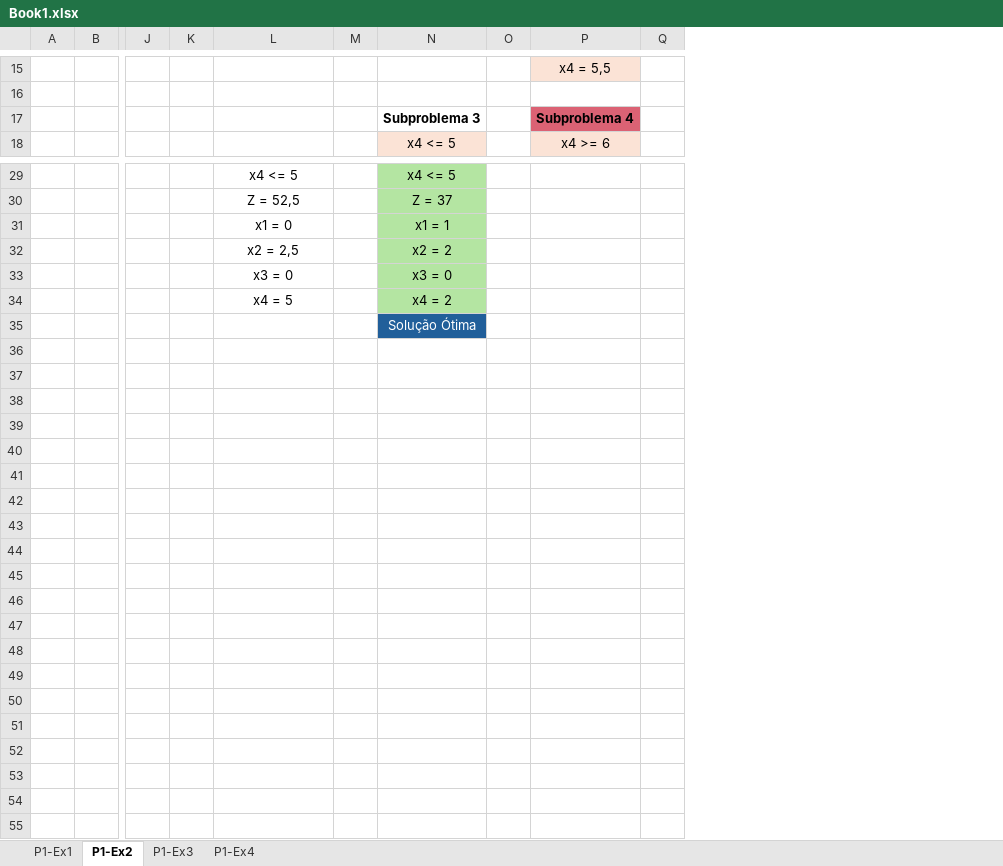
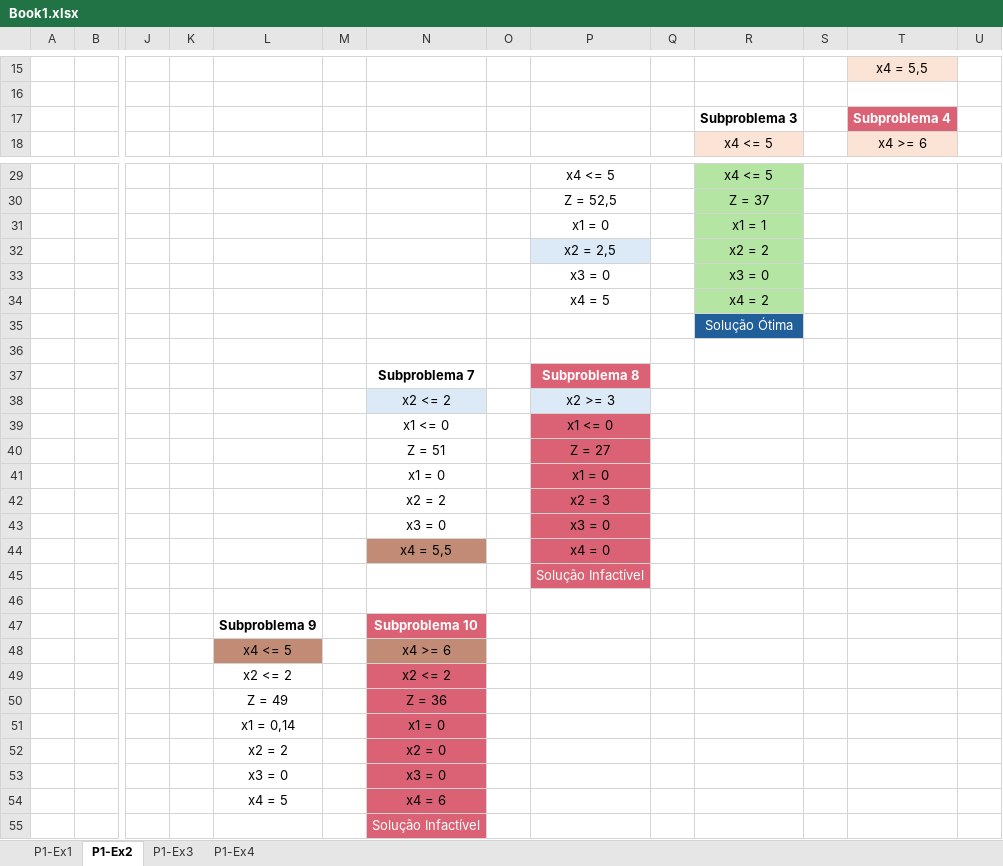
Before and after one commit to cintia-shinoda/utfpr_emma, an Excel workbook: 09-Programacao-Linear-Inteira/Book1.xlsx, sheet P1-Ex2, drawn as a sheet; only a part is shown, gaps mark what is left out; values as stored, in another font and other column widths than the file's, no borders; addresses are those after the commit; rows hold the shown columns only; the diff covers the shown part only; the diff names each change by its address in the sheet, - before the commit and + after, or states it on an @@ line.

```diff
--- a/09-Programacao-Linear-Inteira/Book1.xlsx (sheet P1-Ex2)
+++ b/09-Programacao-Linear-Inteira/Book1.xlsx (sheet P1-Ex2)
+column L, empty
+column M, empty
+column N, empty
+column O, empty
-T17 text colour: black
+T17 text colour: #FFFFFF
-P32 fill: none
+P32 fill: #DCEAF7
+row 36: (empty)
+row 37:  |  |  |  |  |  | Subproblema 7 |  | Subproblema 8
+row 38:  |  |  |  |  |  | x2 <= 2 |  | x2 >= 3
+row 39:  |  |  |  |  |  | x1 <= 0 |  | x1 <= 0
+row 40:  |  |  |  |  |  | Z = 51 |  | Z = 27
+row 41:  |  |  |  |  |  | x1 = 0 |  | x1 = 0
+row 42:  |  |  |  |  |  | x2 = 2 |  | x2 = 3
+row 43:  |  |  |  |  |  | x3 = 0 |  | x3 = 0
+row 44:  |  |  |  |  |  | x4 = 5,5 |  | x4 = 0
+row 45:  |  |  |  |  |  |  |  | Solução Infactível
+row 46: (empty)
+row 47:  |  |  |  | Subproblema 9 |  | Subproblema 10
+row 48:  |  |  |  | x4 <= 5 |  | x4 >= 6
+row 49:  |  |  |  | x2 <= 2 |  | x2 <= 2
+row 50:  |  |  |  | Z = 49 |  | Z = 36
+row 51:  |  |  |  | x1 = 0,14 |  | x1 = 0
+row 52:  |  |  |  | x2 = 2 |  | x2 = 0
+row 53:  |  |  |  | x3 = 0 |  | x3 = 0
+row 54:  |  |  |  | x4 = 5 |  | x4 = 6
+row 55:  |  |  |  |  |  | Solução Infactível
```
Also changed, not shown: 1 added row, 1 removed row, 4 edited cells and cell formats elsewhere in this sheet, sheet P1-Ex1, sheet P1-Ex3, sheet P1-Ex4, 3 other files.
